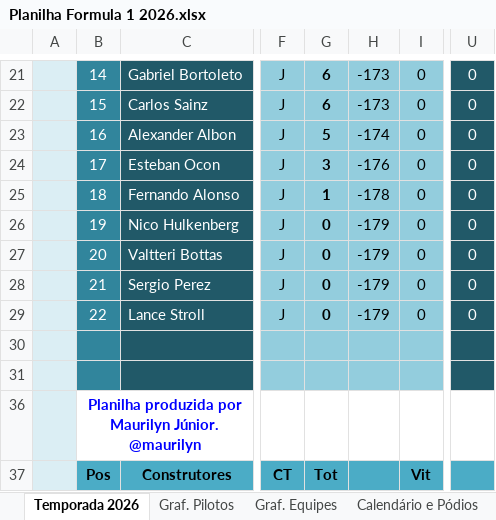
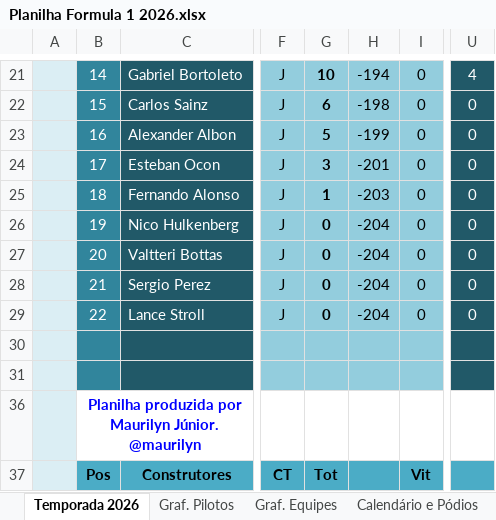
Before and after one commit to maurilyn/F1-Planilha-2026, an Excel workbook: Planilha Formula 1 2026.xlsx, sheet Temporada 2026, drawn as a sheet; only a part is shown, gaps mark what is left out; values as stored, in another font and other column widths than the file's, no borders; charts and pictures and conditional formats not drawn; the diff covers the shown part only; the diff names each change by its address in the sheet, - before the commit and + after, or states it on an @@ line.

```diff
--- a/Planilha Formula 1 2026.xlsx (sheet Temporada 2026)
+++ b/Planilha Formula 1 2026.xlsx (sheet Temporada 2026)
-G21: 6
+G21: 10
-H21: -173
+H21: -194
-U21: 0
+U21: 4
-H22: -173
+H22: -198
-H23: -174
+H23: -199
-H24: -176
+H24: -201
-H25: -178
+H25: -203
-H26:H29: -179
+H26:H29: -204
```
Also changed, not shown: 2 added rows, 2 removed rows and 52 edited cells elsewhere in this sheet, sheet Resultados, sheet Calendário e Pódios, formulas that keep their value, hidden cells, charts or pictures.
